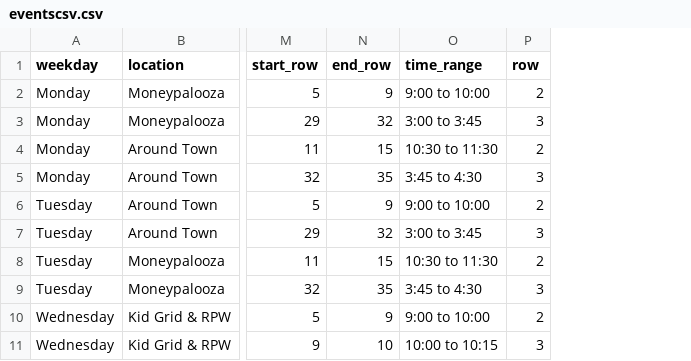
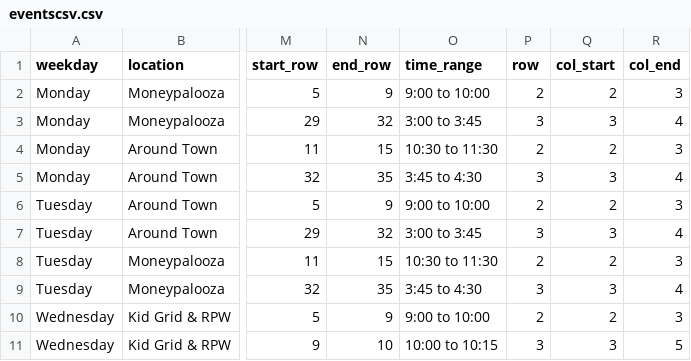
Before and after one commit to UnicycleDumpTruck/skdout, a CSV file: _data/eventscsv.csv, drawn as a sheet; only a part is shown, gaps mark what is left out; the diff names each change by its address in the sheet, - before the commit and + after, or states it on an @@ line.

Commit message:
added col_start and col_end to tasks.html and today_tasks.html, tweaked 2 wed events manually in yml

```diff
--- a/_data/eventscsv.csv
+++ b/_data/eventscsv.csv
+column Q (col_start), rows 2-11: 2 | 3 | 2 | 3 | 2 | 3 | 2 | 3 | 2 | 3
+column R (col_end), rows 2-11: 3 | 4 | 3 | 4 | 3 | 4 | 3 | 4 | 3 | 5
```
Also changed, not shown: 4 other files.
